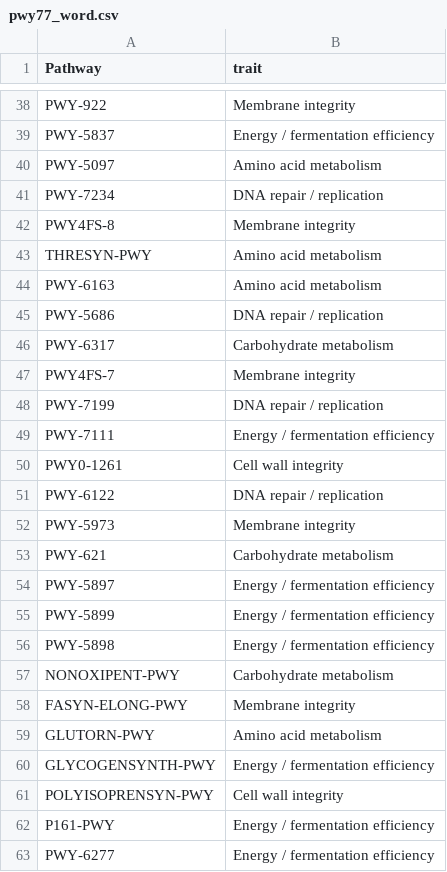
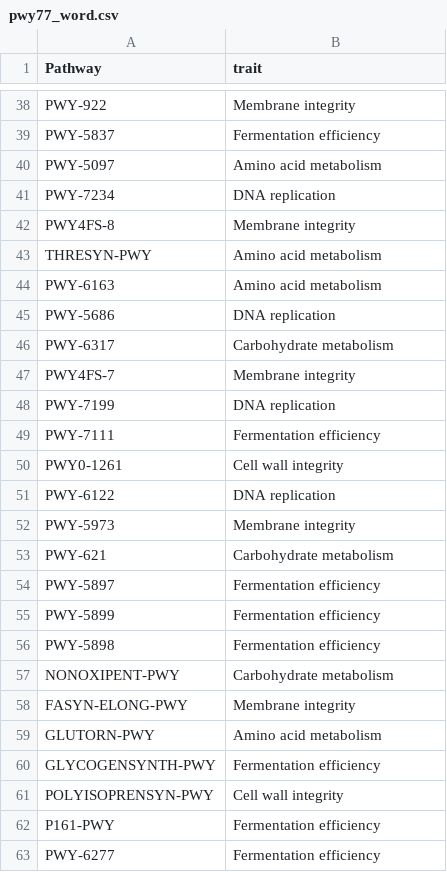
Before and after one commit to Sandhyae2/grain2gut, a CSV file: picrust_output_files/pwy77_word.csv, drawn as a sheet; only a part is shown, gaps mark what is left out; the diff covers the shown part only; the diff names each change by its address in the sheet, - before the commit and + after, or states it on an @@ line.

```diff
--- a/picrust_output_files/pwy77_word.csv
+++ b/picrust_output_files/pwy77_word.csv
-B39 (trait): Energy / fermentation efficiency
+B39 (trait): Fermentation efficiency
-B41 (trait): DNA repair / replication
+B41 (trait): DNA replication
-B45 (trait): DNA repair / replication
+B45 (trait): DNA replication
-B48 (trait): DNA repair / replication
+B48 (trait): DNA replication
-B49 (trait): Energy / fermentation efficiency
+B49 (trait): Fermentation efficiency
-B51 (trait): DNA repair / replication
+B51 (trait): DNA replication
-B54:B56 (trait): Energy / fermentation efficiency
+B54:B56 (trait): Fermentation efficiency
-B60 (trait): Energy / fermentation efficiency
+B60 (trait): Fermentation efficiency
-B62:B63 (trait): Energy / fermentation efficiency
+B62:B63 (trait): Fermentation efficiency
```
Also changed, not shown: 17 edited cells elsewhere in this file.
